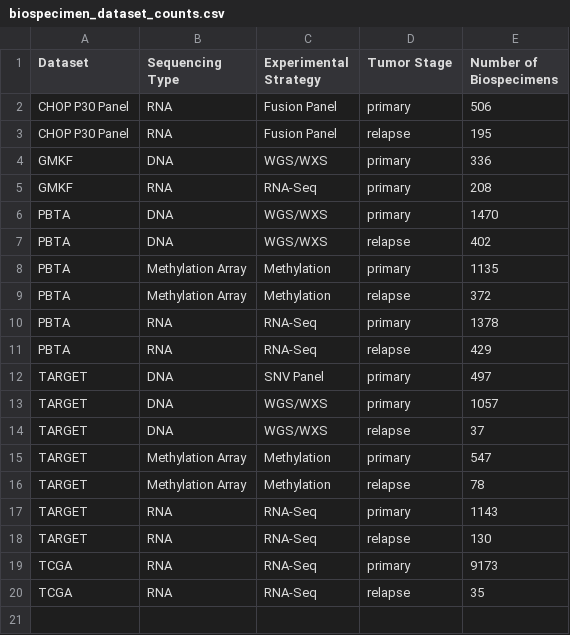
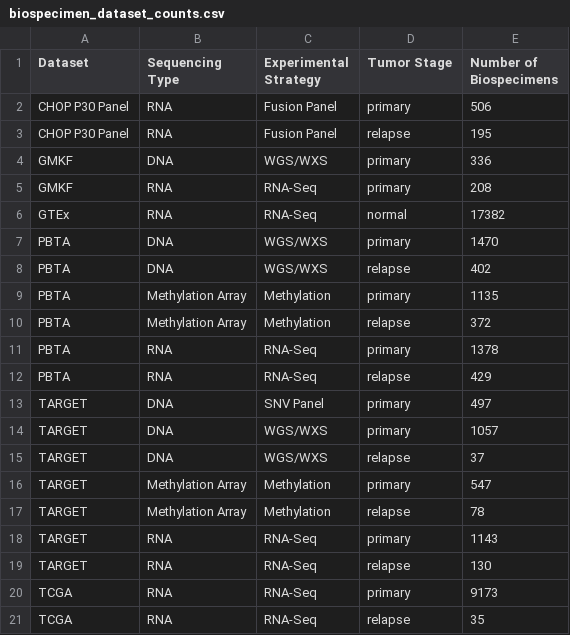
Before and after one commit to PediatricOpenTargets/documentation, a CSV file: scripts/biospecimen_dataset_counts.csv, drawn as a sheet; the diff names each change by its address in the sheet, - before the commit and + after, or states it on an @@ line.

```diff
--- a/scripts/biospecimen_dataset_counts.csv
+++ b/scripts/biospecimen_dataset_counts.csv
+row 6: GTEx | RNA | RNA-Seq | normal | 17382
```
Also changed, not shown: scripts/biospecimen_dataset_disease_counts.csv, 3 other files.
